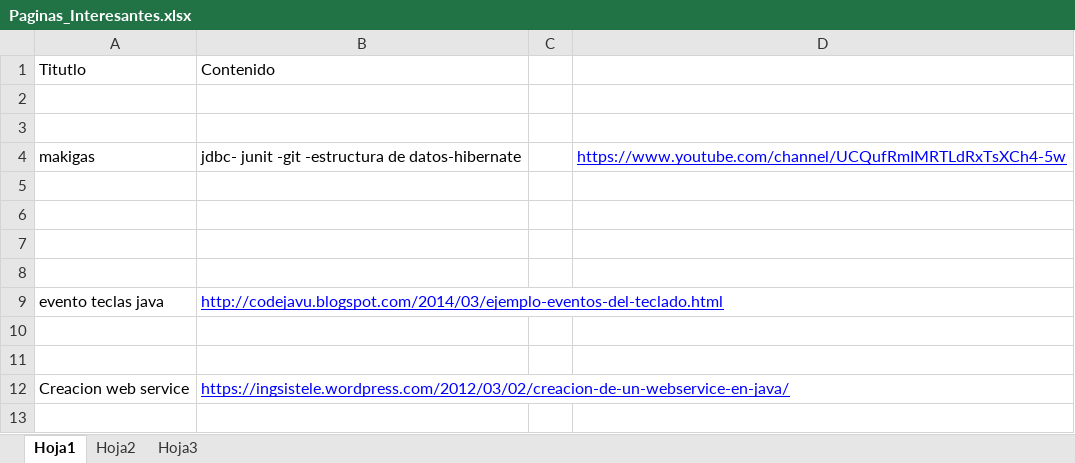
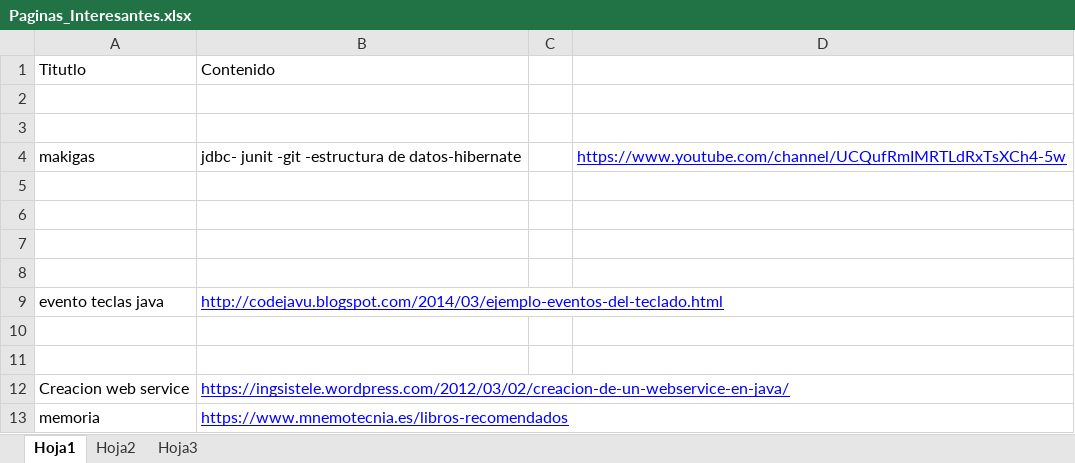
Before and after one commit to mfunes458/Tutoriales1, an Excel workbook: Paginas_Interesantes.xlsx, sheet Hoja1, drawn as a sheet; values as stored, in another font and other column widths than the file's, no borders; the diff names each change by its address in the sheet, - before the commit and + after, or states it on an @@ line.

```diff
--- a/Paginas_Interesantes.xlsx (sheet Hoja1)
+++ b/Paginas_Interesantes.xlsx (sheet Hoja1)
+row 13: memoria | https://www.mnemotecnia.es/libros-recomendados
```
Also changed, not shown: 2 other files.
